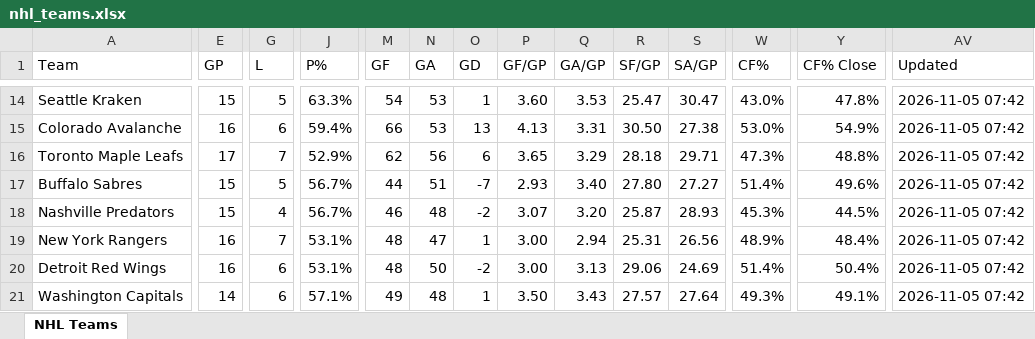
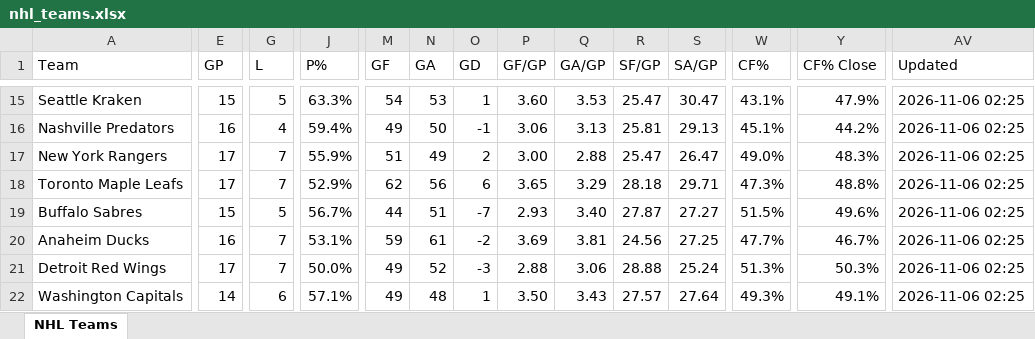
Before and after one commit to msshearin3-creator/nhl-stats-updater, an Excel workbook: data/nhl_teams.xlsx, sheet NHL Teams, drawn as a sheet; only a part is shown, gaps mark what is left out; values as stored, in another font and other column widths than the file's, no borders; table styles not drawn; removed rows and columns are numbered as before the commit, all else as after; rows hold the shown columns only; the diff covers the shown part only; the diff names each change by its address in the sheet, - before the commit and + after, or states it on an @@ line.

```diff
--- a/data/nhl_teams.xlsx (sheet NHL Teams)
+++ b/data/nhl_teams.xlsx (sheet NHL Teams)
-W15 (CF%): 43.0%
+W15 (CF%): 43.1%
-Y15 (CF% Close): 47.8%
+Y15 (CF% Close): 47.9%
-AV15 (Updated): 2026-11-05 07:42
+AV15 (Updated): 2026-11-06 02:25
-row 15: Colorado Avalanche | 16 | 6 | 59.4% | 66 | 53 | 13 | 4.13 | 3.31 | 30.50 | 27.38 | 53.0% | 54.9% | 2026-11-05 07:42
+row 16: Nashville Predators | 16 | 4 | 59.4% | 49 | 50 | -1 | 3.06 | 3.13 | 25.81 | 29.13 | 45.1% | 44.2% | 2026-11-06 02:25
+row 17: New York Rangers | 17 | 7 | 55.9% | 51 | 49 | 2 | 3.00 | 2.88 | 25.47 | 26.47 | 49.0% | 48.3% | 2026-11-06 02:25
-AV18:AV19 (Updated): 2026-11-05 07:42
+AV18:AV19 (Updated): 2026-11-06 02:25
-R19 (SF/GP): 27.80
+R19 (SF/GP): 27.87
-W19 (CF%): 51.4%
+W19 (CF%): 51.5%
-row 18: Nashville Predators | 15 | 4 | 56.7% | 46 | 48 | -2 | 3.07 | 3.20 | 25.87 | 28.93 | 45.3% | 44.5% | 2026-11-05 07:42
-row 19: New York Rangers | 16 | 7 | 53.1% | 48 | 47 | 1 | 3.00 | 2.94 | 25.31 | 26.56 | 48.9% | 48.4% | 2026-11-05 07:42
+row 20: Anaheim Ducks | 16 | 7 | 53.1% | 59 | 61 | -2 | 3.69 | 3.81 | 24.56 | 27.25 | 47.7% | 46.7% | 2026-11-06 02:25
-E21 (GP): 16
+E21 (GP): 17
-G21 (L): 6
+G21 (L): 7
-J21 (P%): 53.1%
+J21 (P%): 50.0%
-M21 (GF): 48
+M21 (GF): 49
-N21 (GA): 50
+N21 (GA): 52
-O21 (GD): -2
+O21 (GD): -3
-P21 (GF/GP): 3.00
+P21 (GF/GP): 2.88
-Q21 (GA/GP): 3.13
+Q21 (GA/GP): 3.06
-R21 (SF/GP): 29.06
+R21 (SF/GP): 28.88
-S21 (SA/GP): 24.69
+S21 (SA/GP): 25.24
-W21 (CF%): 51.4%
+W21 (CF%): 51.3%
-Y21 (CF% Close): 50.4%
+Y21 (CF% Close): 50.3%
-AV21:AV22 (Updated): 2026-11-05 07:42
+AV21:AV22 (Updated): 2026-11-06 02:25
```
Also changed, not shown: 4 added rows, 4 removed rows and 458 edited cells elsewhere in this sheet, 2 other files.
